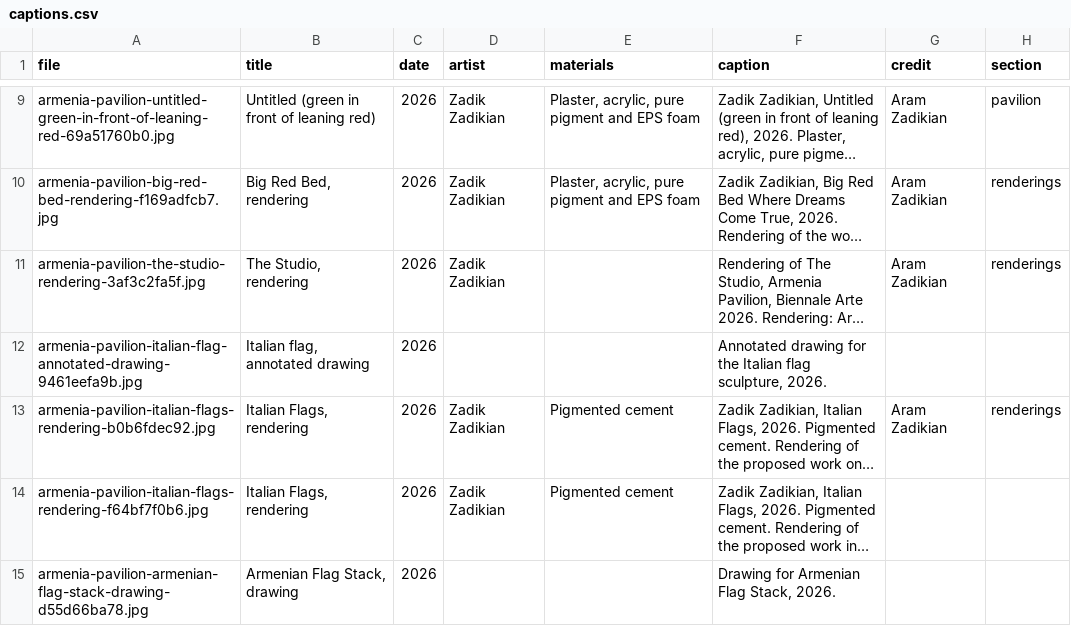
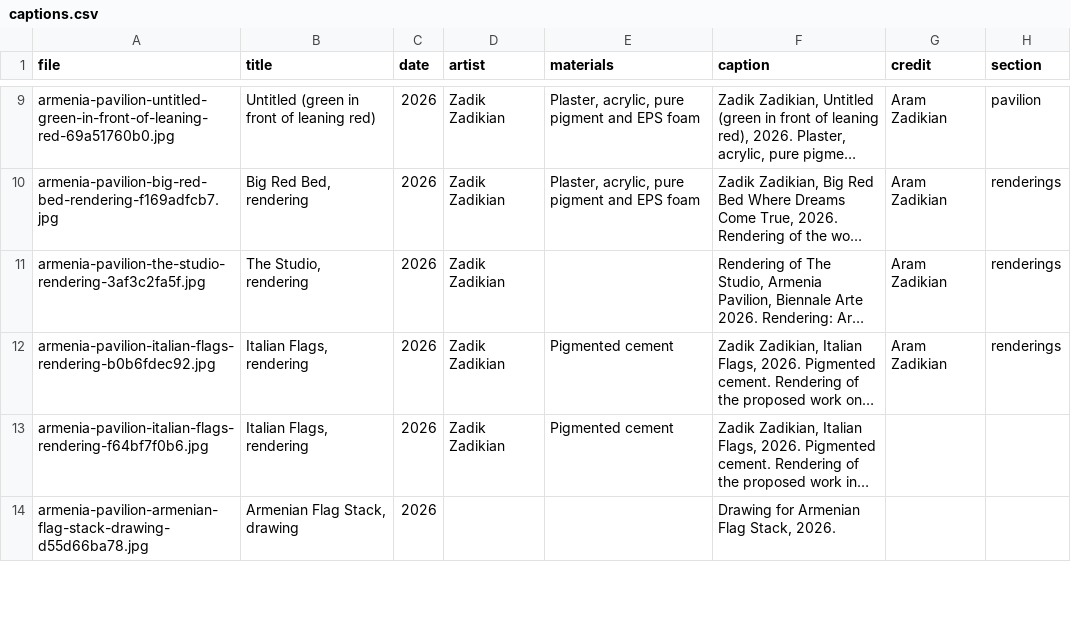
Before and after one commit to brancusi/am-pavilion-2026, a CSV file: release/data/press/captions.csv, drawn as a sheet; only a part is shown, gaps mark what is left out; long unchanged cells end in …; the diff names each change by its address in the sheet, - before the commit and + after, or states it on an @@ line.

```diff
--- a/release/data/press/captions.csv
+++ b/release/data/press/captions.csv
-row 12: armenia-pavilion-italian-flag-annotated-drawing-9461eefa9b.jpg | Italian flag, annotated drawing | 2026 |  |  | Annotated drawing for the Italian flag sculpture, 2026.
```
Also changed, not shown: 1 other file.
